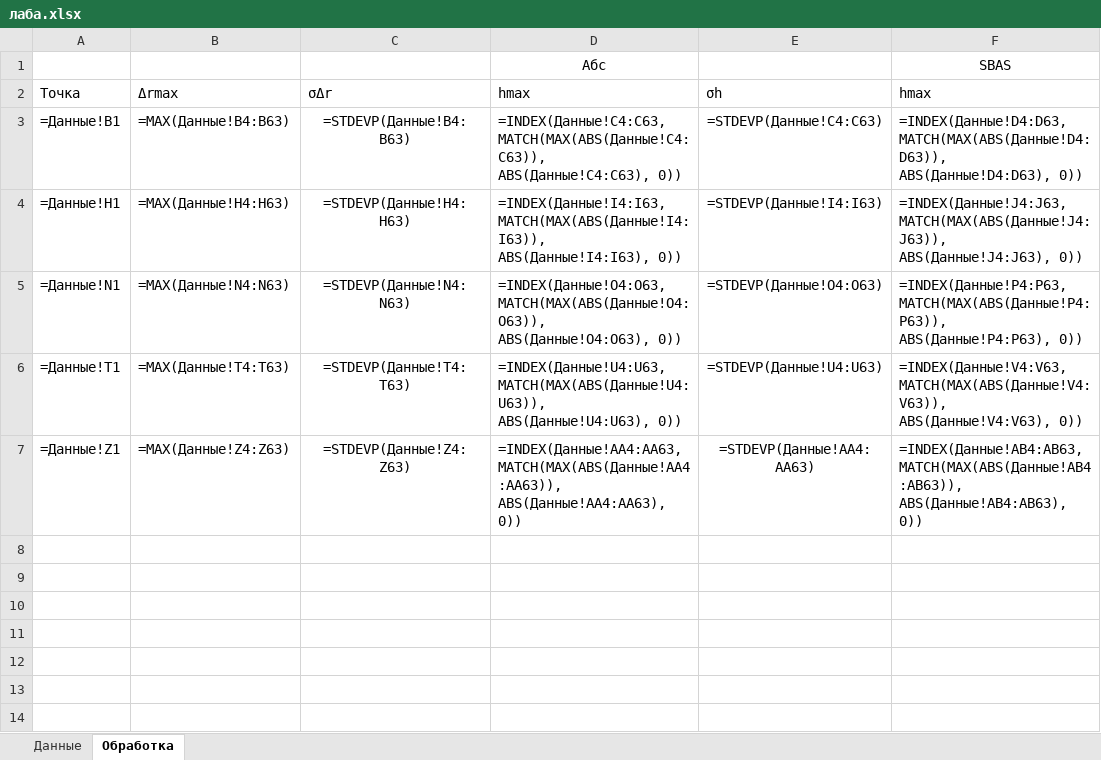
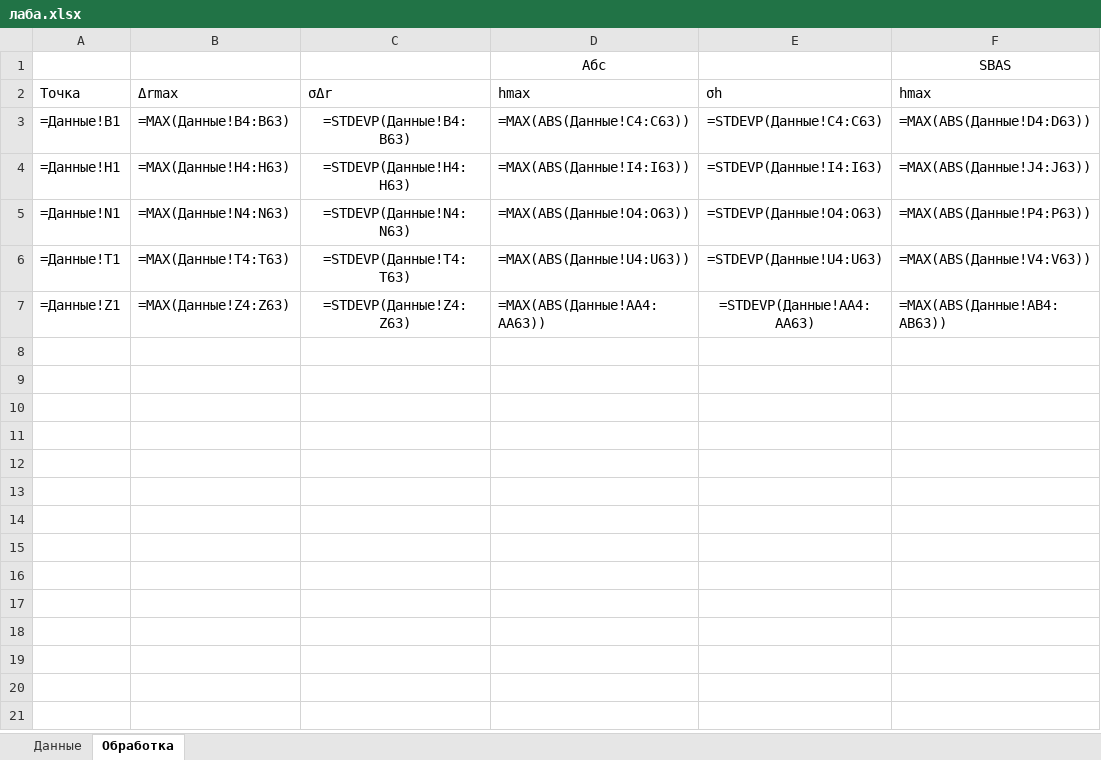
Before and after one commit to SaintOhm/SDCM_parser, an Excel workbook: лаба.xlsx, sheet Обработка, drawn as a sheet; only a part is shown; the shorter side is filled out with more unchanged rows; values as stored, in another font and other column widths than the file's, no borders; formulas are shown in place of their values; charts and pictures not drawn; the diff names each change by its address in the sheet, - before the commit and + after, or states it on an @@ line.

Commit message:
Add files via upload

```diff
--- a/лаба.xlsx (sheet Обработка)
+++ b/лаба.xlsx (sheet Обработка)
-D3: =INDEX(Данные!C4:C63, MATCH(MAX(ABS(Данные!C4:C63)), ABS(Данные!C4:C63), 0))
+D3: =MAX(ABS(Данные!C4:C63))
-F3: =INDEX(Данные!D4:D63, MATCH(MAX(ABS(Данные!D4:D63)), ABS(Данные!D4:D63), 0))
+F3: =MAX(ABS(Данные!D4:D63))
-D4: =INDEX(Данные!I4:I63, MATCH(MAX(ABS(Данные!I4:I63)), ABS(Данные!I4:I63), 0))
+D4: =MAX(ABS(Данные!I4:I63))
-F4: =INDEX(Данные!J4:J63, MATCH(MAX(ABS(Данные!J4:J63)), ABS(Данные!J4:J63), 0))
+F4: =MAX(ABS(Данные!J4:J63))
-D5: =INDEX(Данные!O4:O63, MATCH(MAX(ABS(Данные!O4:O63)), ABS(Данные!O4:O63), 0))
+D5: =MAX(ABS(Данные!O4:O63))
-F5: =INDEX(Данные!P4:P63, MATCH(MAX(ABS(Данные!P4:P63)), ABS(Данные!P4:P63), 0))
+F5: =MAX(ABS(Данные!P4:P63))
-D6: =INDEX(Данные!U4:U63, MATCH(MAX(ABS(Данные!U4:U63)), ABS(Данные!U4:U63), 0))
+D6: =MAX(ABS(Данные!U4:U63))
-F6: =INDEX(Данные!V4:V63, MATCH(MAX(ABS(Данные!V4:V63)), ABS(Данные!V4:V63), 0))
+F6: =MAX(ABS(Данные!V4:V63))
-D7: =INDEX(Данные!AA4:AA63, MATCH(MAX(ABS(Данные!AA4:AA63)), ABS(Данные!AA4:AA63), 0))
+D7: =MAX(ABS(Данные!AA4:AA63))
-F7: =INDEX(Данные!AB4:AB63, MATCH(MAX(ABS(Данные!AB4:AB63)), ABS(Данные!AB4:AB63), 0))
+F7: =MAX(ABS(Данные!AB4:AB63))
```
